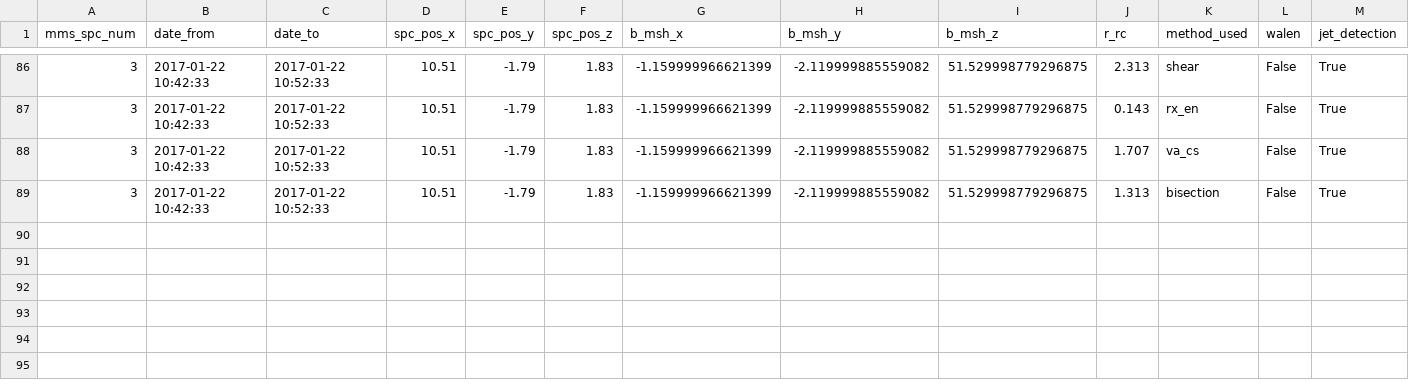
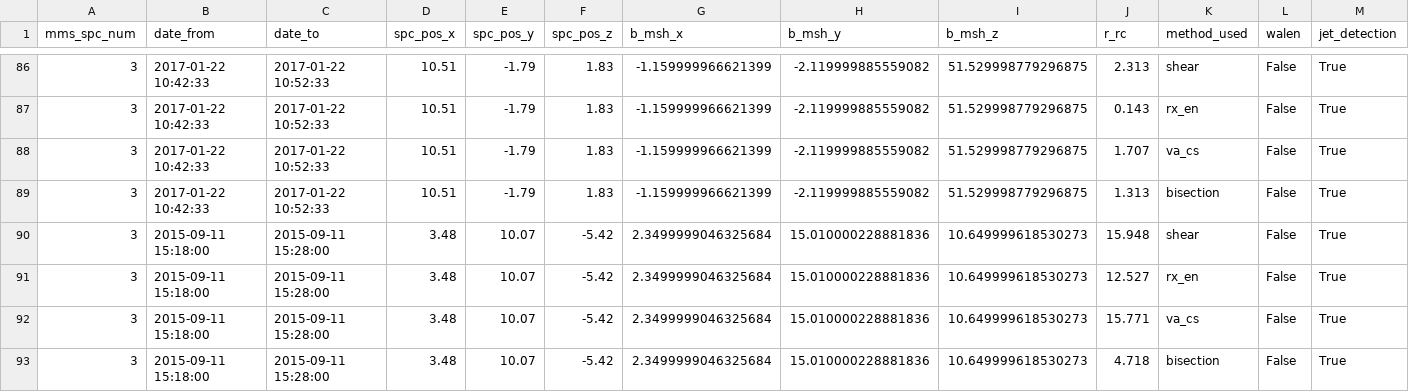
Before and after one commit to qudsiramiz/rcn, a CSV file: data/rx_d/reconnection_line_data_mms3_20220608.csv, drawn as a sheet; only a part is shown, gaps mark what is left out; the diff names each change by its address in the sheet, - before the commit and + after, or states it on an @@ line.

Commit message:
modified:   codes/rx_code.py 	modified:   data/rx_d/reconnection_line_data_mms3_20220608.csv

```diff
--- a/data/rx_d/reconnection_line_data_mms3_20220608.csv
+++ b/data/rx_d/reconnection_line_data_mms3_20220608.csv
+row 90: 3 | 2015-09-11 15:18:00 | 2015-09-11 15:28:00 | 3.48 | 10.07 | -5.42 | 2.3499999046325684 | 15.010000228881836 | 10.649999618530273 | 15.948 | shear | False | True
+row 91: 3 | 2015-09-11 15:18:00 | 2015-09-11 15:28:00 | 3.48 | 10.07 | -5.42 | 2.3499999046325684 | 15.010000228881836 | 10.649999618530273 | 12.527 | rx_en | False | True
+row 92: 3 | 2015-09-11 15:18:00 | 2015-09-11 15:28:00 | 3.48 | 10.07 | -5.42 | 2.3499999046325684 | 15.010000228881836 | 10.649999618530273 | 15.771 | va_cs | False | True
+row 93: 3 | 2015-09-11 15:18:00 | 2015-09-11 15:28:00 | 3.48 | 10.07 | -5.42 | 2.3499999046325684 | 15.010000228881836 | 10.649999618530273 | 4.718 | bisection | False | True
```
Also changed, not shown: 1 other file.
